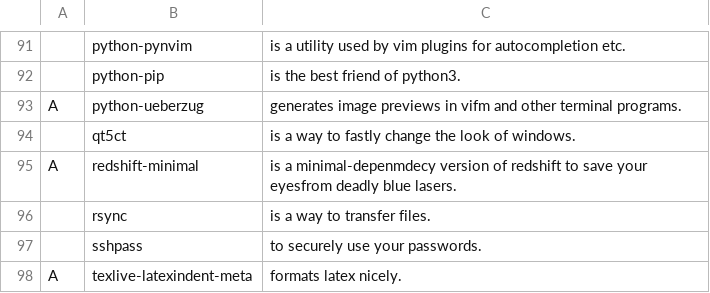
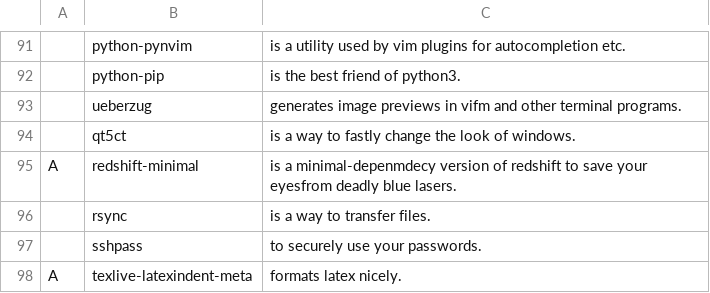
Before and after one commit to tiyn/larbs, a CSV file: resources/progs.csv, drawn as a sheet; only a part is shown, gaps mark what is left out; removed rows and columns are numbered as before the commit, all else as after; the diff names each change by its address in the sheet, - before the commit and + after, or states it on an @@ line.

Commit message:
progs: swapped uerberzug program

```diff
--- a/resources/progs.csv
+++ b/resources/progs.csv
-row 93: A | python-ueberzug | generates image previews in vifm and other terminal programs.
+row 93:  | ueberzug | generates image previews in vifm and other terminal programs.
```
